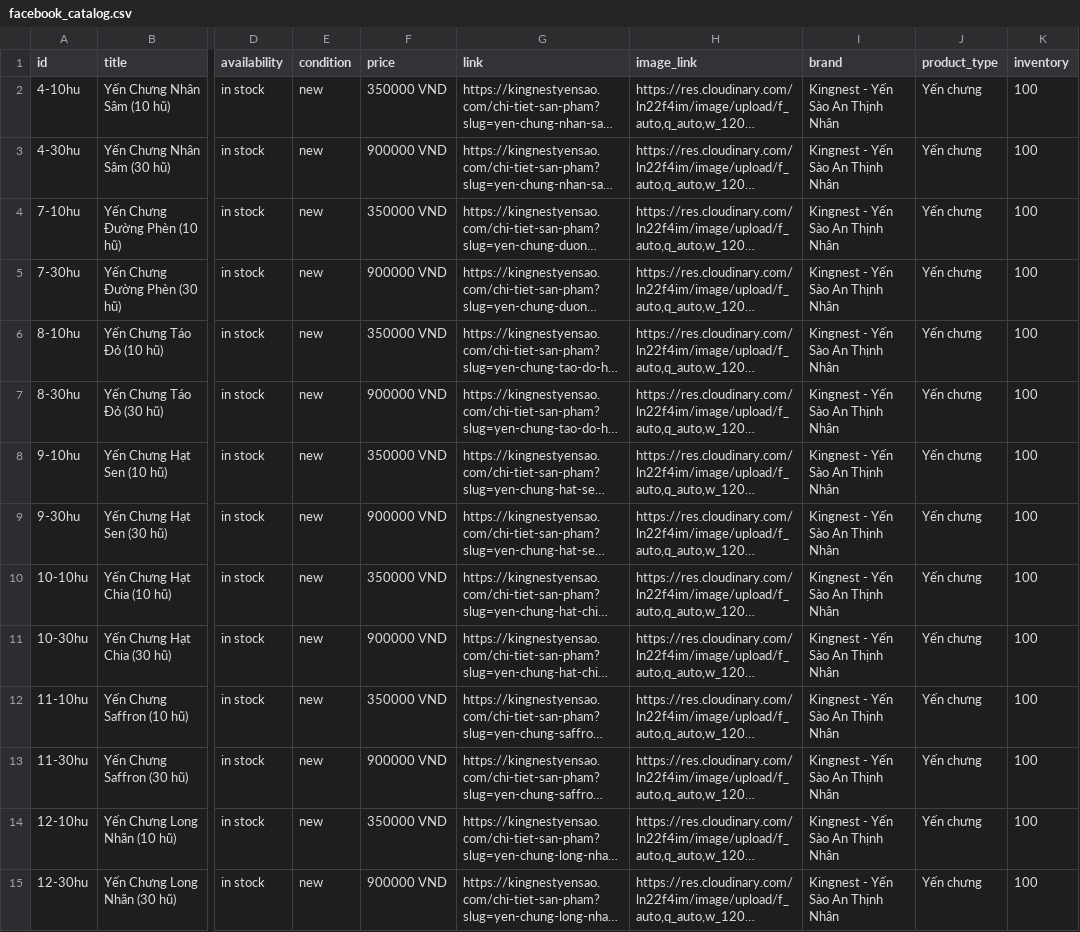
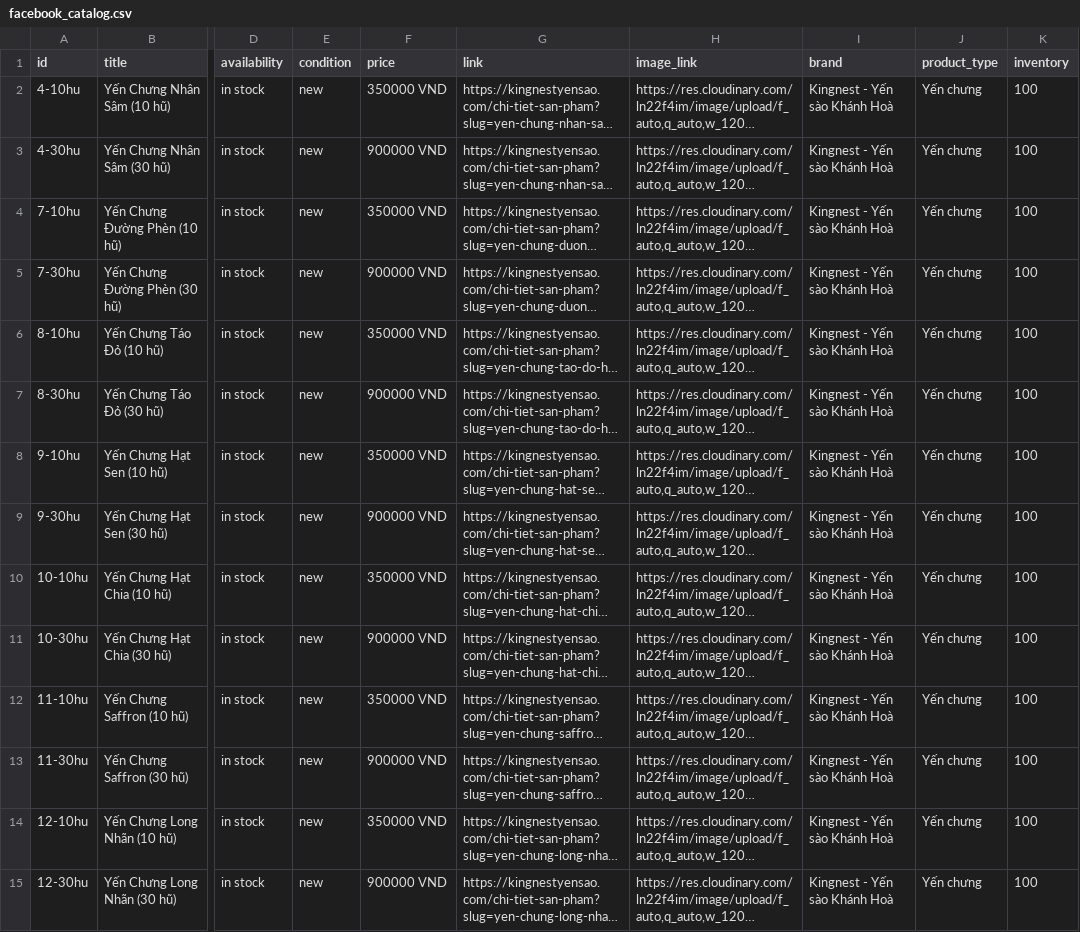
Before and after one commit to hoangka2000/webkingnest, a CSV file: facebook_catalog.csv, drawn as a sheet; only a part is shown, gaps mark what is left out; long unchanged cells end in …; the diff covers the shown part only; the diff names each change by its address in the sheet, - before the commit and + after, or states it on an @@ line.

```diff
--- a/facebook_catalog.csv
+++ b/facebook_catalog.csv
-I2:I15 (brand): Kingnest - Yến Sào An Thịnh Nhân
+I2:I15 (brand): Kingnest - Yến sào Khánh Hoà
```
Also changed, not shown: 32 edited cells elsewhere in this file, 14 other files.
